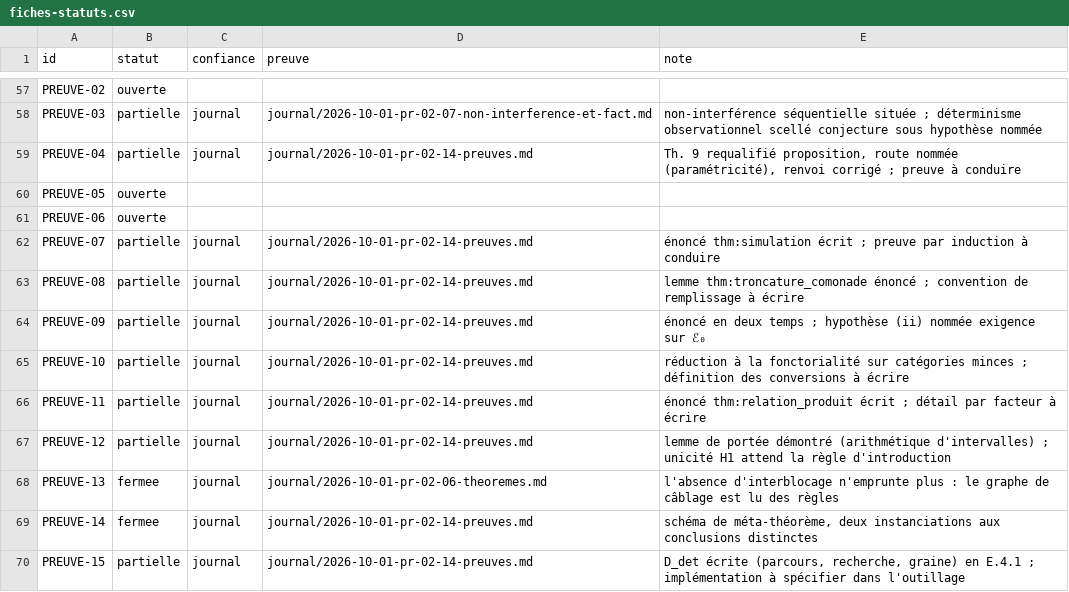
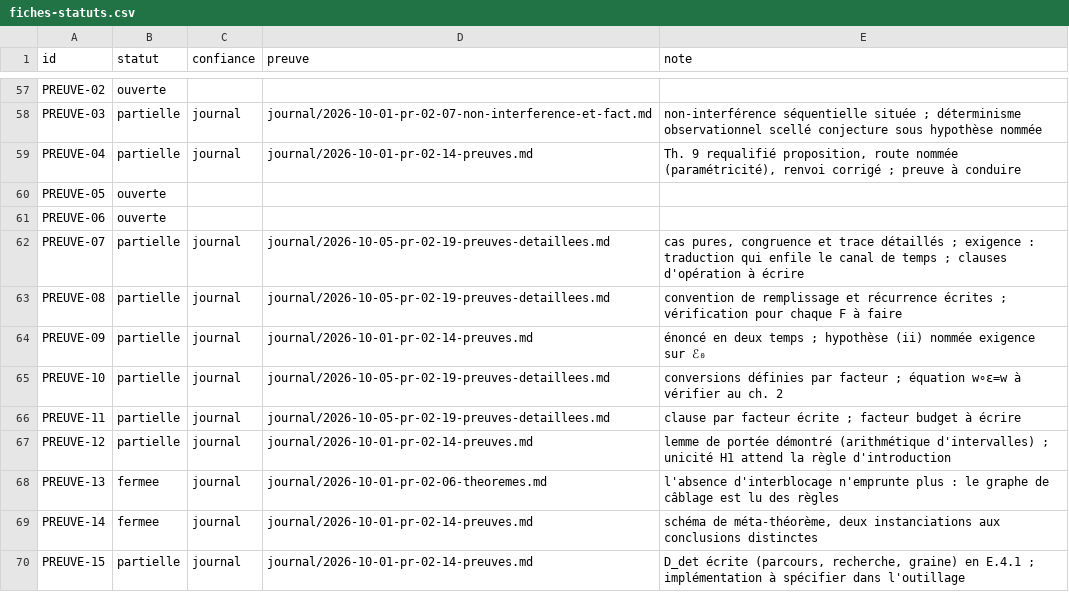
Before and after one commit to AntheaLiles/k7pl, a CSV file: docs/suivi/fiches-statuts.csv, drawn as a sheet; only a part is shown, gaps mark what is left out.

```diff
--- a/docs/suivi/fiches-statuts.csv
+++ b/docs/suivi/fiches-statuts.csv
@@ -61,7 +61,7 @@ PREUVE-05,ouverte,,,
 PREUVE-06,ouverte,,,
-PREUVE-07,partielle,journal,journal/2026-10-01-pr-02-14-preuves.md,"énoncé thm:simulation écrit ; preuve par induction à conduire"
-PREUVE-08,partielle,journal,journal/2026-10-01-pr-02-14-preuves.md,"lemme thm:troncature_comonade énoncé ; convention de remplissage à écrire"
+PREUVE-07,partielle,journal,journal/2026-10-05-pr-02-19-preuves-detaillees.md,"cas pures, congruence et trace détaillés ; exigence : traduction qui enfile le canal de temps ; clauses d'opération à écrire"
+PREUVE-08,partielle,journal,journal/2026-10-05-pr-02-19-preuves-detaillees.md,"convention de remplissage et récurrence écrites ; vérification pour chaque F à faire"
 PREUVE-09,partielle,journal,journal/2026-10-01-pr-02-14-preuves.md,"énoncé en deux temps ; hypothèse (ii) nommée exigence sur ℰ₀"
-PREUVE-10,partielle,journal,journal/2026-10-01-pr-02-14-preuves.md,"réduction à la fonctorialité sur catégories minces ; définition des conversions à écrire"
-PREUVE-11,partielle,journal,journal/2026-10-01-pr-02-14-preuves.md,"énoncé thm:relation_produit écrit ; détail par facteur à écrire"
+PREUVE-10,partielle,journal,journal/2026-10-05-pr-02-19-preuves-detaillees.md,"conversions définies par facteur ; équation w∘ε=w à vérifier au ch. 2"
+PREUVE-11,partielle,journal,journal/2026-10-05-pr-02-19-preuves-detaillees.md,"clause par facteur écrite ; facteur budget à écrire"
 PREUVE-12,partielle,journal,journal/2026-10-01-pr-02-14-preuves.md,"lemme de portée démontré (arithmétique d'intervalles) ; unicité H1 attend la règle d'introduction"
```
Also changed, not shown: 8 other files.
